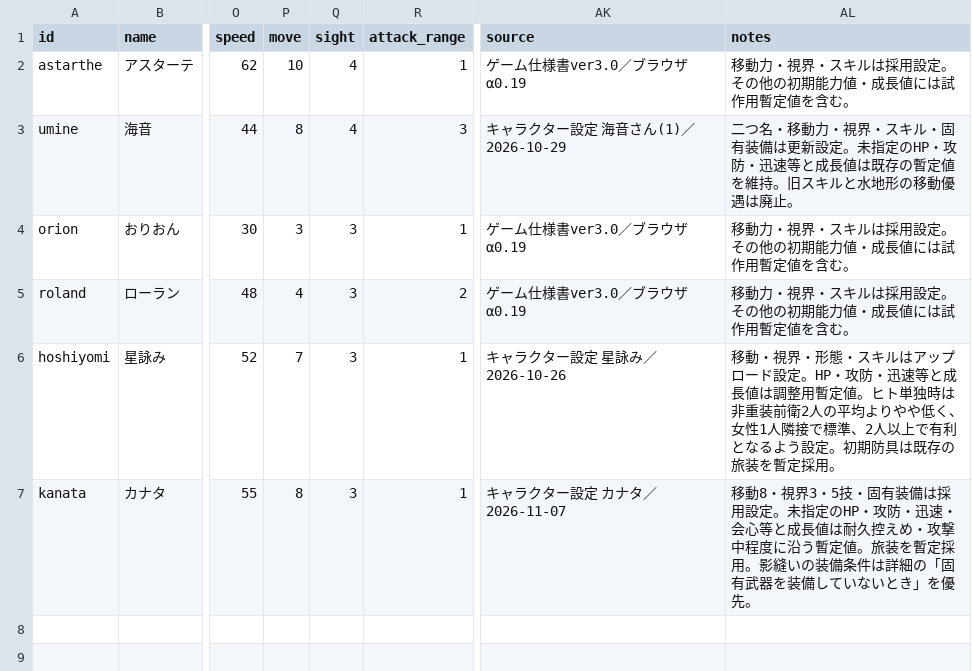
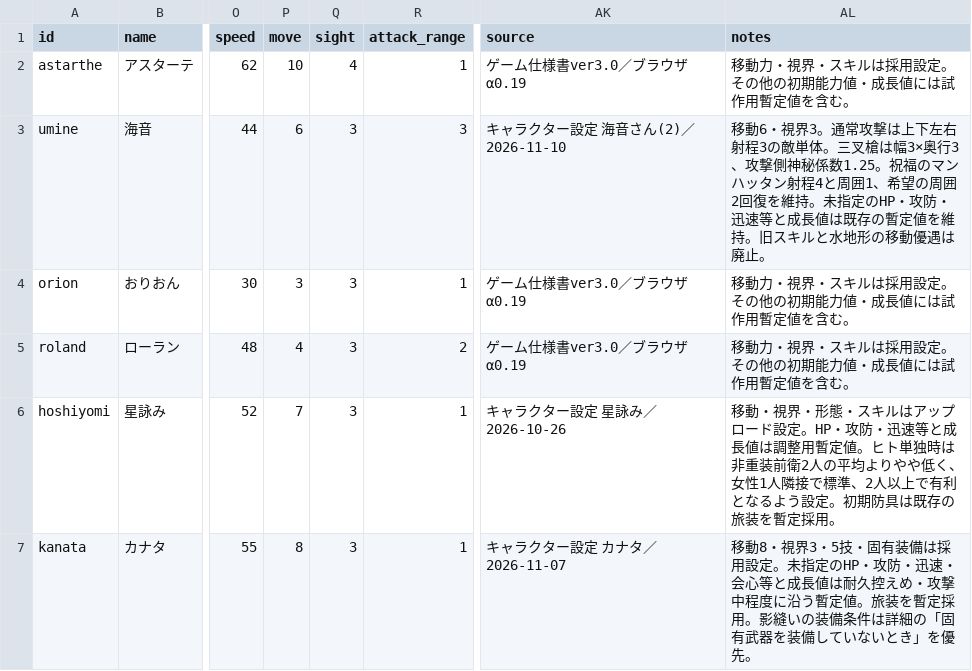
Before and after one commit to 4rcturuz/dark-veil-srpg, a CSV file: database/characters.csv, drawn as a sheet; only a part is shown, gaps mark what is left out; the diff names each change by its address in the sheet, - before the commit and + after, or states it on an @@ line.

```diff
--- a/database/characters.csv
+++ b/database/characters.csv
-P3 (move): 8
+P3 (move): 6
-Q3 (sight): 4
+Q3 (sight): 3
-AK3 (source): キャラクター設定 海音さん(1)／2026-10-29
+AK3 (source): キャラクター設定 海音さん(2)／2026-11-10
-AL3 (notes): 二つ名・移動力・視界・スキル・固有装備は更新設定。未指定…
+AL3 (notes): 移動6・視界3。通常攻撃は上下左右射程3の敵単体。三叉槍は幅3×奥行3、攻撃側神秘係数1.25。祝福のマンハッタン射程4と周囲1、希望の周囲2回復を維持。未指定…
```
Also changed, not shown: 6 other files.
